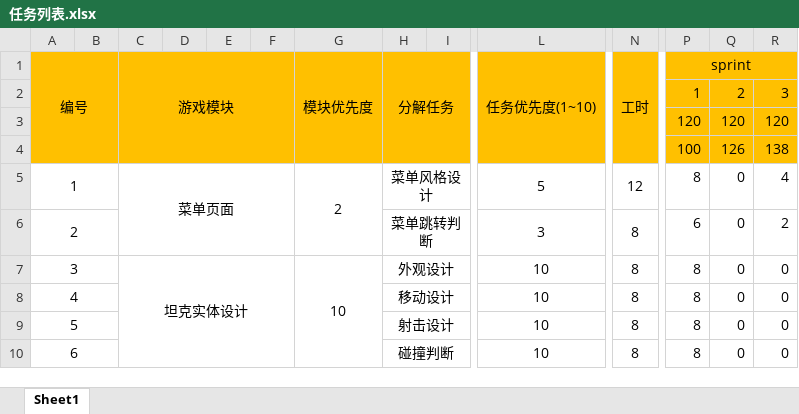
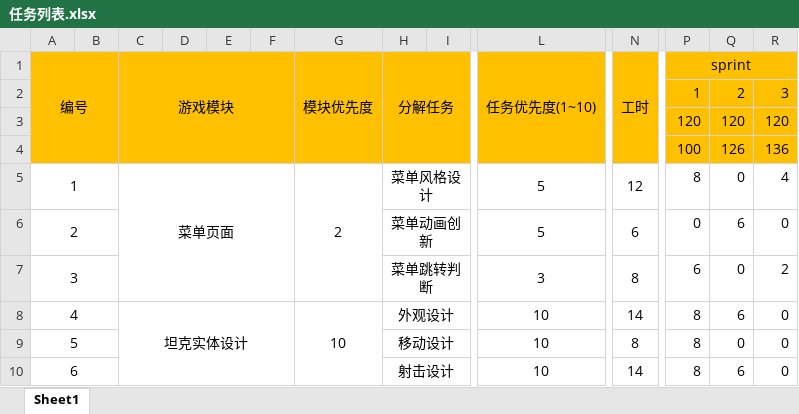
Before and after one commit to bjhh2005/tank_fire, an Excel workbook: 项目进度文档/任务列表.xlsx, sheet Sheet1, drawn as a sheet; only a part is shown, gaps mark what is left out; values as stored, in another font and other column widths than the file's, no borders; removed rows and columns are numbered as before the commit, all else as after; the diff covers the shown part only; the diff names each change by its address in the sheet, - before the commit and + after, or states it on an @@ line.

Commit message:
项目进度文档更新

```diff
--- a/项目进度文档/任务列表.xlsx (sheet Sheet1)
+++ b/项目进度文档/任务列表.xlsx (sheet Sheet1)
-R4: 138
+R4: 136
-C5:F6 merged
+C5:F7 merged
-G5:G6 merged
+G5:G7 merged
-H6 (分解任务): 菜单跳转判断
+H6 (分解任务): 菜单动画创新
-L6 (任务优先度(1~10)): 3
+L6 (任务优先度(1~10)): 5
-N6 (工时): 8
+N6 (工时): 6
-P6 (sprint): 6
+P6 (sprint): 0
-Q6: 0
+Q6: 6
-R6: 2
+R6: 0
-C7 (游戏模块): 坦克实体设计
+C7 (游戏模块): (empty)
-C7:F12 merged
-G7 (模块优先度): 10
+G7 (模块优先度): (empty)
-G7:G12 merged
-H7 (分解任务): 外观设计
+H7 (分解任务): 菜单跳转判断
-L7 (任务优先度(1~10)): 10
+L7 (任务优先度(1~10)): 3
-P7 (sprint): 8
+P7 (sprint): 6
-R7: 0
+R7: 2
-C8 (游戏模块): (empty)
+C8 (游戏模块): 坦克实体设计
+C8:F13 merged
-G8 (模块优先度): (empty)
+G8 (模块优先度): 10
+G8:G13 merged
-H8 (分解任务): 移动设计
+H8 (分解任务): 外观设计
-N8 (工时): 8
+N8 (工时): 14
-Q8: 0
+Q8: 6
-H9 (分解任务): 射击设计
+H9 (分解任务): 移动设计
-H10 (分解任务): 碰撞判断
+H10 (分解任务): 射击设计
-N10 (工时): 8
+N10 (工时): 14
-Q10: 0
+Q10: 6
```
Also changed, not shown: 1 added row, 1 removed row, 196 edited cells and merged cells elsewhere in this sheet, formulas that keep their value, 4 other files.
